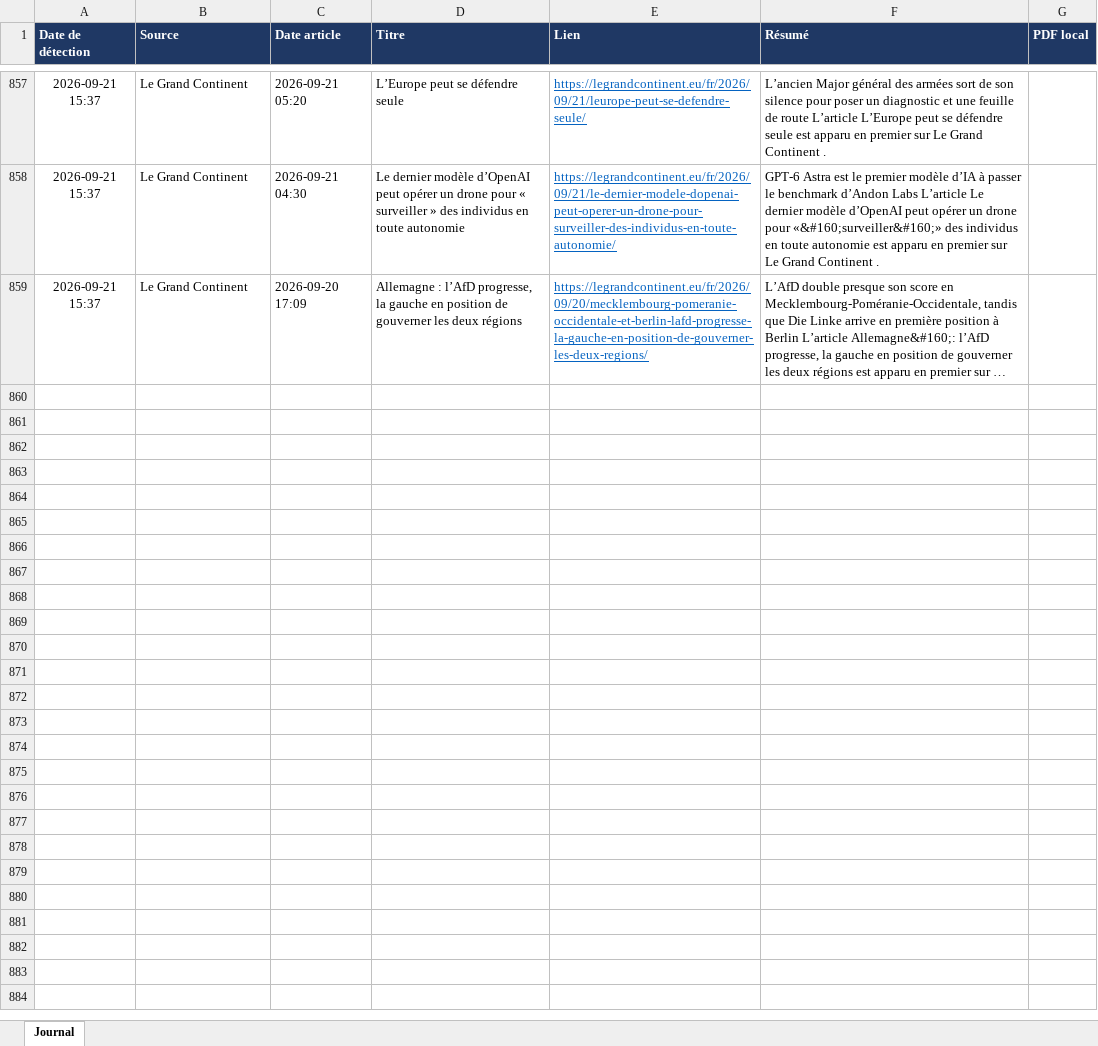
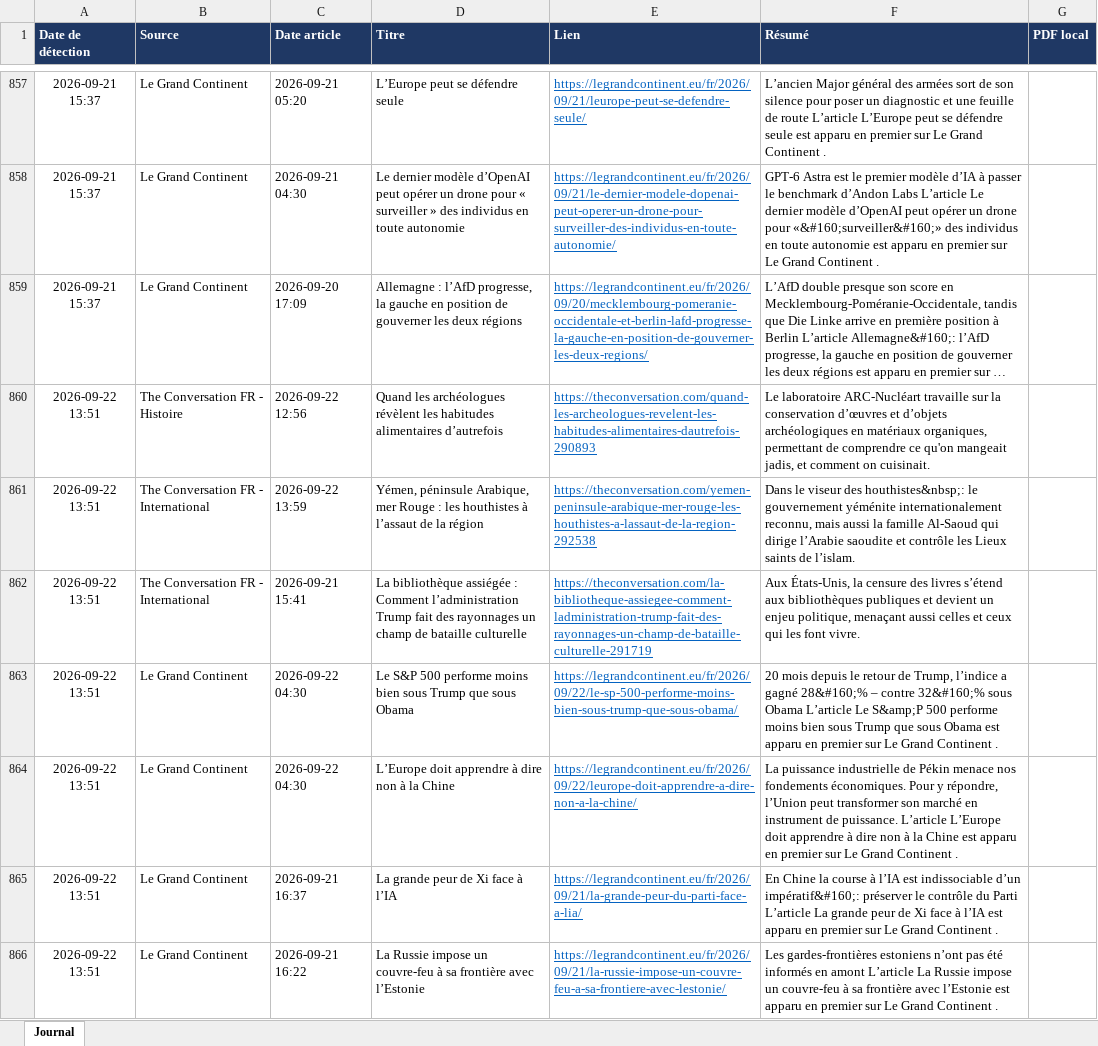
Before and after one commit to LoicSchreiber/Veille-HG-Marion, an Excel workbook: veille.xlsx, sheet Journal, drawn as a sheet; only a part is shown, gaps mark what is left out; long unchanged cells end in …; values as stored, in another font and other column widths than the file's, no borders; the diff names each change by its address in the sheet, - before the commit and + after, or states it on an @@ line.

```diff
--- a/veille.xlsx (sheet Journal)
+++ b/veille.xlsx (sheet Journal)
+row 860: 2026-09-22 13:51 | The Conversation FR - Histoire | 2026-09-22 12:56 | Quand les archéologues révèlent les habitudes alimentaires d’autrefois | https://theconversation.com/quand-les-archeologues-revelent-les-habitudes-alimentaires-dautrefois-290893 | Le laboratoire ARC-Nucléart travaille sur la conservation d’œuvres et d’objets archéologiques en matériaux organiques, permettant de comprendre ce qu'on mangeait jadis, et comment on cuisinait.
+row 861: 2026-09-22 13:51 | The Conversation FR - International | 2026-09-22 13:59 | Yémen, péninsule Arabique, mer Rouge : les houthistes à l’assaut de la région | https://theconversation.com/yemen-peninsule-arabique-mer-rouge-les-houthistes-a-lassaut-de-la-region-292538 | Dans le viseur des houthistes&nbsp;: le gouvernement yéménite internationalement reconnu, mais aussi la famille Al-Saoud qui dirige l’Arabie saoudite et contrôle les Lieux saints de l’islam.
+row 862: 2026-09-22 13:51 | The Conversation FR - International | 2026-09-21 15:41 | La bibliothèque assiégée : Comment l’administration Trump fait des rayonnages un champ de bataille culturelle | https://theconversation.com/la-bibliotheque-assiegee-comment-ladministration-trump-fait-des-rayonnages-un-champ-de-bataille-culturelle-291719 | Aux États-Unis, la censure des livres s’étend aux bibliothèques publiques et devient un enjeu politique, menaçant aussi celles et ceux qui les font vivre.
+row 863: 2026-09-22 13:51 | Le Grand Continent | 2026-09-22 04:30 | Le S&P 500 performe moins bien sous Trump que sous Obama | https://legrandcontinent.eu/fr/2026/09/22/le-sp-500-performe-moins-bien-sous-trump-que-sous-obama/ | 20 mois depuis le retour de Trump, l’indice a gagné 28&#160;% – contre 32&#160;% sous Obama L’article Le S&amp;P 500 performe moins bien sous Trump que sous Obama est apparu en premier sur Le Grand Continent .
+row 864: 2026-09-22 13:51 | Le Grand Continent | 2026-09-22 04:30 | L’Europe doit apprendre à dire non à la Chine | https://legrandcontinent.eu/fr/2026/09/22/leurope-doit-apprendre-a-dire-non-a-la-chine/ | La puissance industrielle de Pékin menace nos fondements économiques. Pour y répondre, l’Union peut transformer son marché en instrument de puissance. L’article L’Europe doit apprendre à dire non à la Chine est apparu en premier sur Le Grand Continent .
+row 865: 2026-09-22 13:51 | Le Grand Continent | 2026-09-21 16:37 | La grande peur de Xi face à l’IA | https://legrandcontinent.eu/fr/2026/09/21/la-grande-peur-du-parti-face-a-lia/ | En Chine la course à l’IA est indissociable d’un impératif&#160;: préserver le contrôle du Parti L’article La grande peur de Xi face à l’IA est apparu en premier sur Le Grand Continent .
+row 866: 2026-09-22 13:51 | Le Grand Continent | 2026-09-21 16:22 | La Russie impose un couvre-feu à sa frontière avec l’Estonie | https://legrandcontinent.eu/fr/2026/09/21/la-russie-impose-un-couvre-feu-a-sa-frontiere-avec-lestonie/ | Les gardes-frontières estoniens n’ont pas été informés en amont L’article La Russie impose un couvre-feu à sa frontière avec l’Estonie est apparu en premier sur Le Grand Continent .
```
Also changed, not shown: 4 other files.
